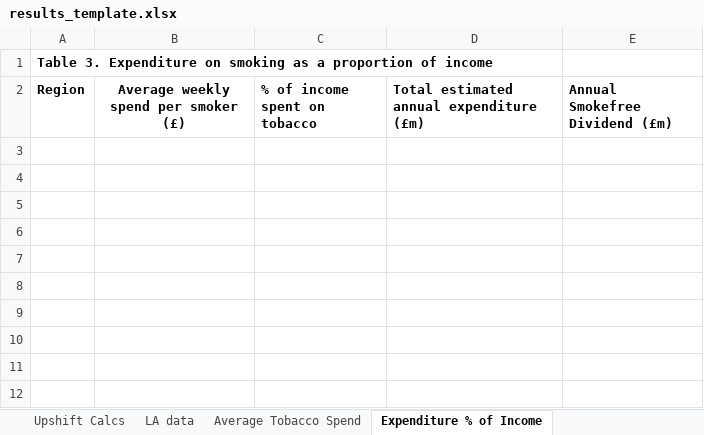
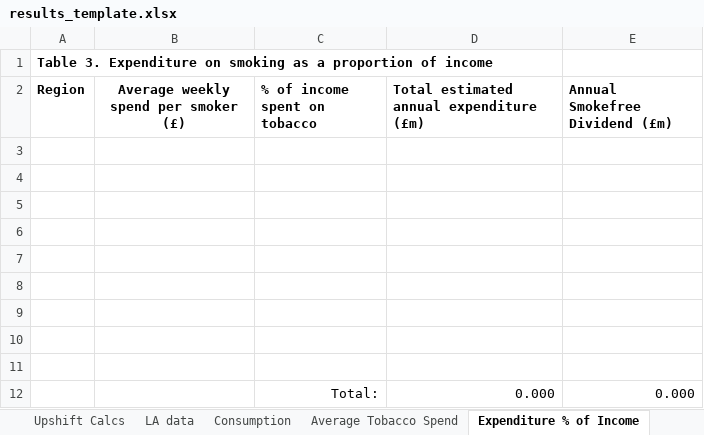
Before and after one commit to STAPM/smoke-free-dividend, an Excel workbook: templates/results_template.xlsx, sheet Expenditure % of Income, drawn as a sheet; values as stored, in another font and other column widths than the file's, no borders; the diff names each change by its address in the sheet, - before the commit and + after, or states it on an @@ line.

Commit message:
include consumption results in the table template and results

```diff
--- a/templates/results_template.xlsx (sheet Expenditure % of Income)
+++ b/templates/results_template.xlsx (sheet Expenditure % of Income)
+sheet tab: Consumption
+row 3: (empty)
+row 4: (empty)
+row 5: (empty)
+row 6: (empty)
+row 7: (empty)
+row 8: (empty)
+row 9: (empty)
+row 10: (empty)
+row 11: (empty)
+row 12:  |  | Total: | 0.000 | 0.000
```
Also changed, not shown: 1 other file.
